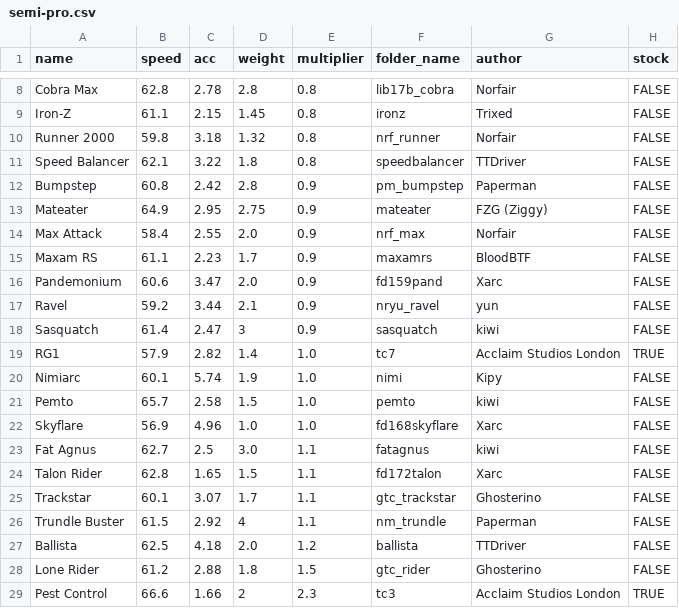
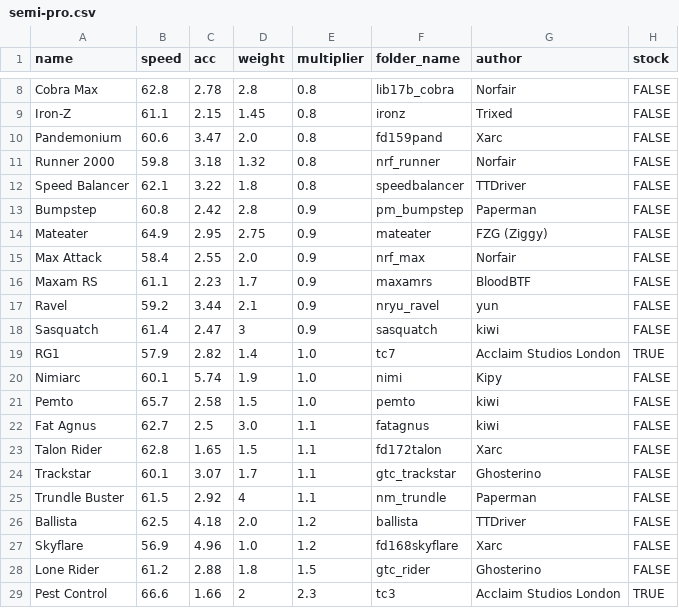
Before and after one commit to Re-Volt-America/RVA-Data, a CSV file: models/cars/semi-pro.csv, drawn as a sheet; only a part is shown, gaps mark what is left out.

```diff
--- a/models/cars/semi-pro.csv
+++ b/models/cars/semi-pro.csv
@@ -9,2 +9,3 @@ Cobra Max,62.8,2.78,2.8,0.8,lib17b_cobra,Norfair,FALSE
 Iron-Z,61.1,2.15,1.45,0.8,ironz,Trixed,FALSE
+Pandemonium,60.6,3.47,2.0,0.8,fd159pand,Xarc,FALSE
 Runner 2000,59.8,3.18,1.32,0.8,nrf_runner,Norfair,FALSE
@@ -15,3 +16,2 @@ Max Attack,58.4,2.55,2.0,0.9,nrf_max,Norfair,FALSE
 Maxam RS,61.1,2.23,1.7,0.9,maxamrs,BloodBTF,FALSE
-Pandemonium,60.6,3.47,2.0,0.9,fd159pand,Xarc,FALSE
 Ravel,59.2,3.44,2.1,0.9,nryu_ravel,yun,FALSE
@@ -21,3 +21,2 @@ Nimiarc,60.1,5.74,1.9,1.0,nimi,Kipy,FALSE
 Pemto,65.7,2.58,1.5,1.0,pemto,kiwi,FALSE
-Skyflare,56.9,4.96,1.0,1.0,fd168skyflare,Xarc,FALSE
 Fat Agnus,62.7,2.5,3.0,1.1,fatagnus,kiwi,FALSE
@@ -27,2 +26,3 @@ Trundle Buster,61.5,2.92,4,1.1,nm_trundle,Paperman,FALSE
 Ballista,62.5,4.18,2.0,1.2,ballista,TTDriver,FALSE
+Skyflare,56.9,4.96,1.0,1.2,fd168skyflare,Xarc,FALSE
 Lone Rider,61.2,2.88,1.8,1.5,gtc_rider,Ghosterino,FALSE
```
Also changed, not shown: models/cars/amateur.csv, models/cars/rookie.csv, 1 other file.
